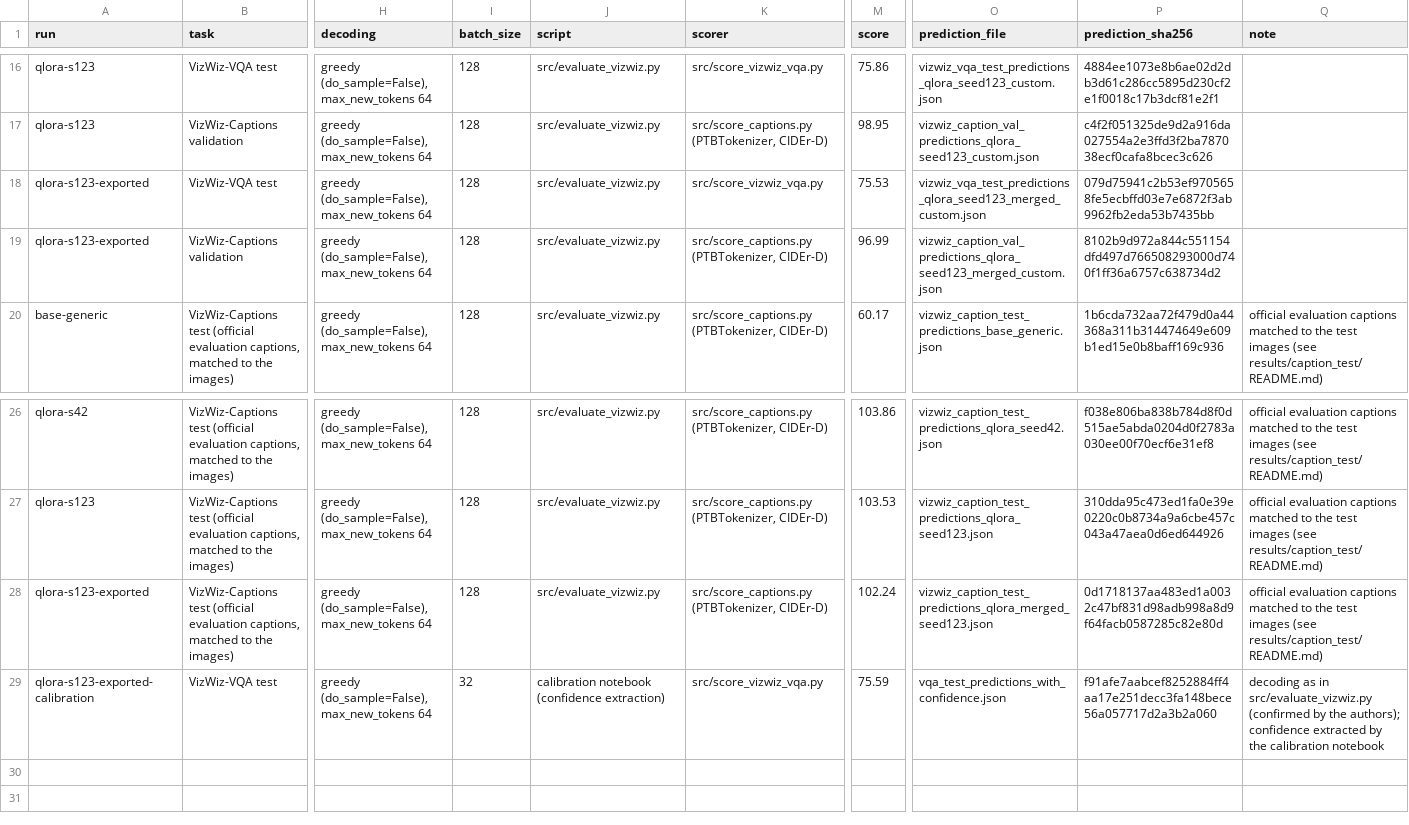
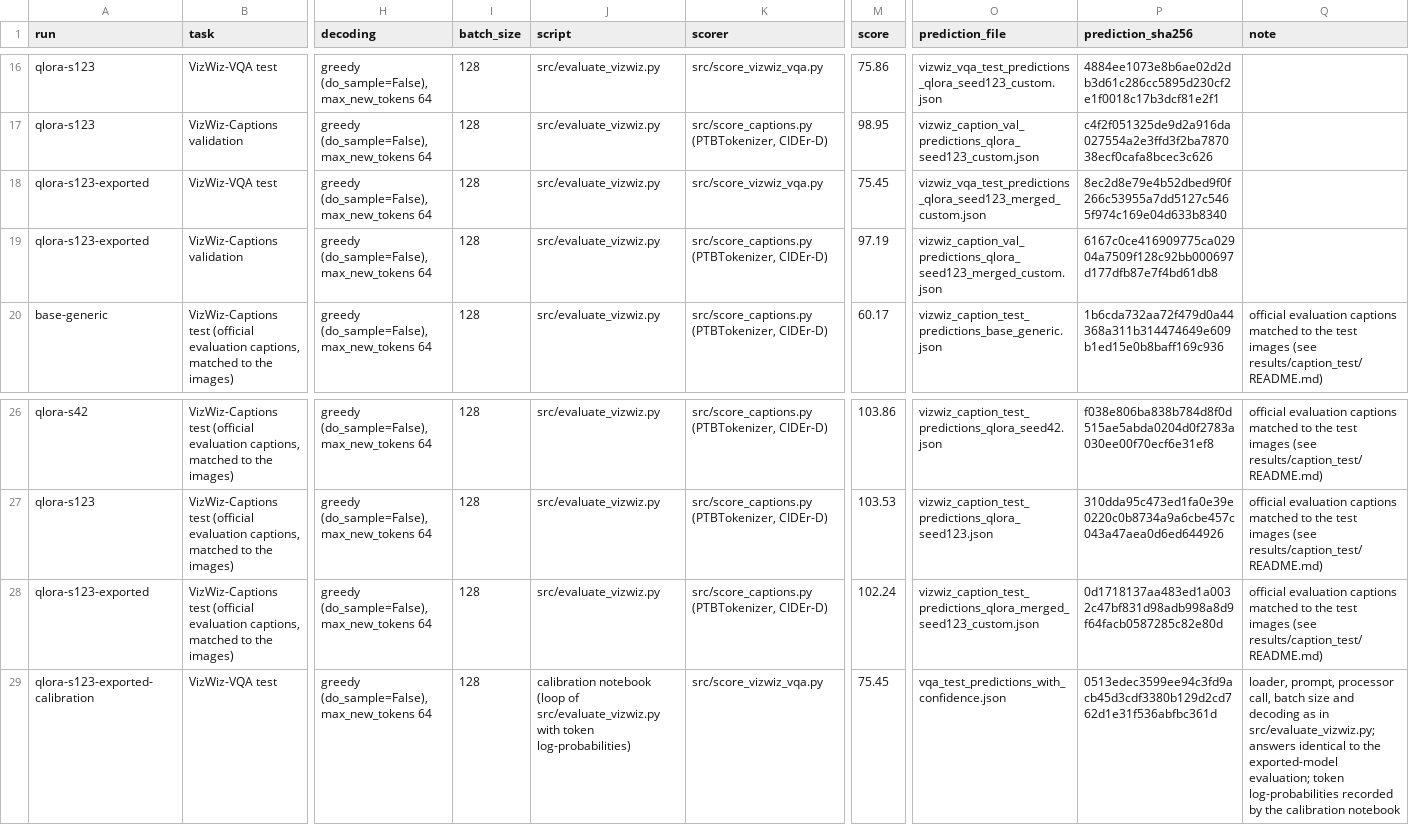
Before and after one commit to lamao-ab/vision-language-assistance-model, a CSV file: results/evaluation_manifest.csv, drawn as a sheet; only a part is shown, gaps mark what is left out; the diff names each change by its address in the sheet, - before the commit and + after, or states it on an @@ line.

Commit message:
Add files via upload

```diff
--- a/results/evaluation_manifest.csv
+++ b/results/evaluation_manifest.csv
-M18 (score): 75.53
+M18 (score): 75.45
-P18 (prediction_sha256): 079d75941c2b53ef9705658fe5ecbffd03e7e6872f3ab9962fb2eda53b7435bb
+P18 (prediction_sha256): 8ec2d8e79e4b52dbed9f0f266c53955a7dd5127c5465f974c169e04d633b8340
-M19 (score): 96.99
+M19 (score): 97.19
-P19 (prediction_sha256): 8102b9d972a844c551154dfd497d766508293000d740f1ff36a6757c638734d2
+P19 (prediction_sha256): 6167c0ce416909775ca02904a7509f128c92bb000697d177dfb87e7f4bd61db8
-O28 (prediction_file): vizwiz_caption_test_predictions_qlora_merged_seed123.json
+O28 (prediction_file): vizwiz_caption_test_predictions_qlora_merged_seed123_custom.json
-I29 (batch_size): 32
+I29 (batch_size): 128
-J29 (script): calibration notebook (confidence extraction)
+J29 (script): calibration notebook (loop of src/evaluate_vizwiz.py with token log-probabilities)
-M29 (score): 75.59
+M29 (score): 75.45
-P29 (prediction_sha256): f91afe7aabcef8252884ff4aa17e251decc3fa148bece56a057717d2a3b2a060
+P29 (prediction_sha256): 0513edec3599ee94c3fd9acb45d3cdf3380b129d2cd762d1e31f536abfbc361d
-Q29 (note): decoding as in src/evaluate_vizwiz.py (confirmed by the authors); confidence extracted by the…
+Q29 (note): loader, prompt, processor call, batch size and decoding as in src/evaluate_vizwiz.py; answers identical to the exported-model evaluation; token log-probabilities recorded by the…
```
